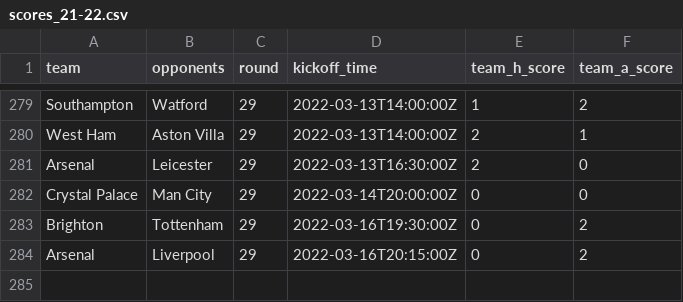
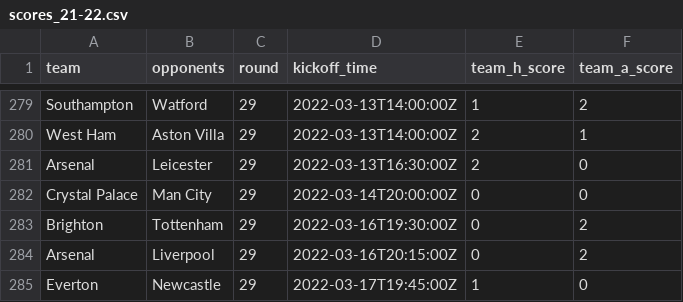
Before and after one commit to eivindhammers/filserver, a CSV file: scores_21-22.csv, drawn as a sheet; only a part is shown, gaps mark what is left out.

Commit message:
update scores

```diff
--- a/scores_21-22.csv
+++ b/scores_21-22.csv
@@ -284 +284,2 @@
 "Arsenal";"Liverpool";29;"2022-03-16T20:15:00Z";0;2
+"Everton";"Newcastle";29;"2022-03-17T19:45:00Z";1;0
```
